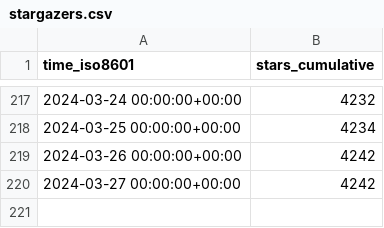
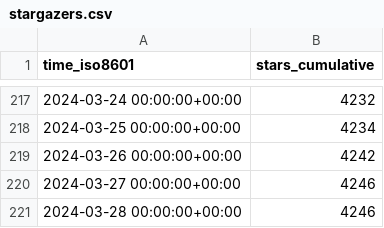
Before and after one commit to ChandanChainani/superduperdb, a CSV file: SuperDuperDB/superduperdb/ghrs-data/stargazers.csv, drawn as a sheet; only a part is shown, gaps mark what is left out.

```diff
--- a/SuperDuperDB/superduperdb/ghrs-data/stargazers.csv
+++ b/SuperDuperDB/superduperdb/ghrs-data/stargazers.csv
@@ -219,2 +219,3 @@ time_iso8601,stars_cumulative
 2024-03-26 00:00:00+00:00,4242
-2024-03-27 00:00:00+00:00,4242
+2024-03-27 00:00:00+00:00,4246
+2024-03-28 00:00:00+00:00,4246
```
